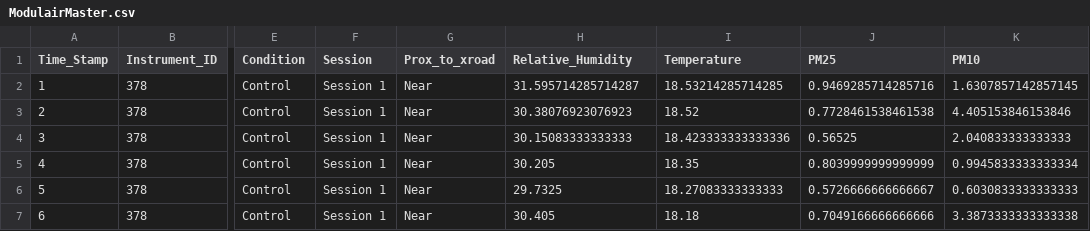
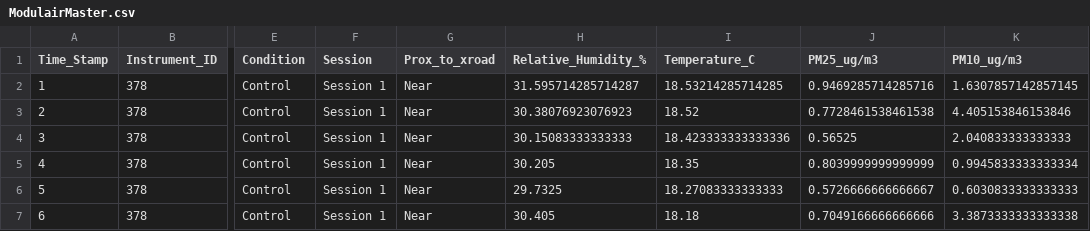
Before and after one commit to Aarondulong/EH804Project, a CSV file: ModulairMaster.csv, drawn as a sheet; only a part is shown, gaps mark what is left out; the diff names each change by its address in the sheet, - before the commit and + after, or states it on an @@ line.

Commit message:
Added units to cleaned data

```diff
--- a/ModulairMaster.csv
+++ b/ModulairMaster.csv
-H1: Relative_Humidity
+H1: Relative_Humidity_%
-I1: Temperature
+I1: Temperature_C
-J1: PM25
+J1: PM25_ug/m3
-K1: PM10
+K1: PM10_ug/m3
```
Also changed, not shown: ResampledAwayControlSession1.csv, ResampledAwayControlSession2.csv, 21 other files.
